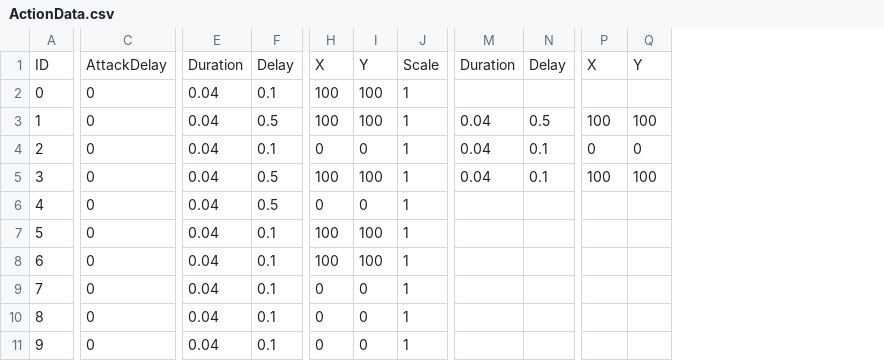
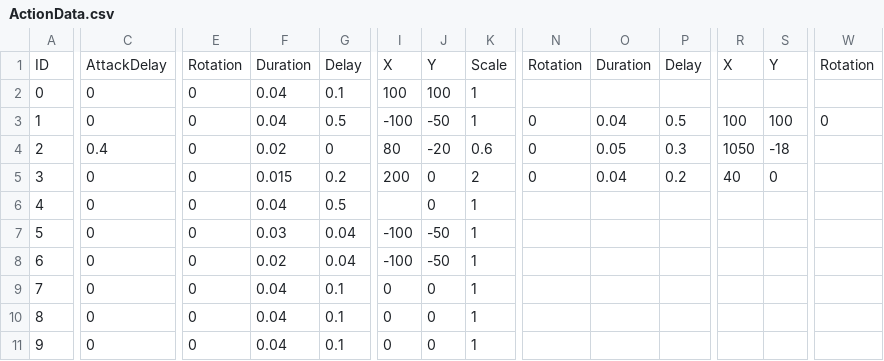
Before and after one commit to SeongU01/GA_6th_2Q_Project, a CSV file: Client/Resources/Data/Card/ActionData.csv, drawn as a sheet; only a part is shown, gaps mark what is left out; addresses are those after the commit; the diff names each change by its address in the sheet, - before the commit and + after, or states it on an @@ line.

```diff
--- a/Client/Resources/Data/Card/ActionData.csv
+++ b/Client/Resources/Data/Card/ActionData.csv
+column E, rows 1-11: Rotation | 0 | 0 | 0 | 0 | 0 | 0 | 0 | 0 | 0 | 0
+column N, rows 1-5: Rotation |  | 0 | 0 | 0
+column W, rows 1-3: Rotation |  | 0
-I3: 100
+I3: -100
-J3: 100
+J3: -50
-C4: 0
+C4: 0.4
-F4: 0.04
+F4: 0.02
-G4: 0.1
+G4: 0
-I4: 0
+I4: 80
-J4: 0
+J4: -20
-K4: 1
+K4: 0.6
-O4: 0.04
+O4: 0.05
-P4: 0.1
+P4: 0.3
-R4: 0
+R4: 1050
-S4: 0
+S4: -18
-F5: 0.04
+F5: 0.015
-G5: 0.5
+G5: 0.2
-I5: 100
+I5: 200
-J5: 100
+J5: 0
-K5: 1
+K5: 2
-P5: 0.1
+P5: 0.2
-R5: 100
+R5: 40
-S5: 100
+S5: 0
-I6: 0
+I6: (empty)
-F7: 0.04
+F7: 0.03
-G7:G8: 0.1
+G7:G8: 0.04
-I7:I8: 100
+I7:I8: -100
-J7:J8: 100
+J7:J8: -50
-F8: 0.04
+F8: 0.02
```
Also changed, not shown: 3 other files.
